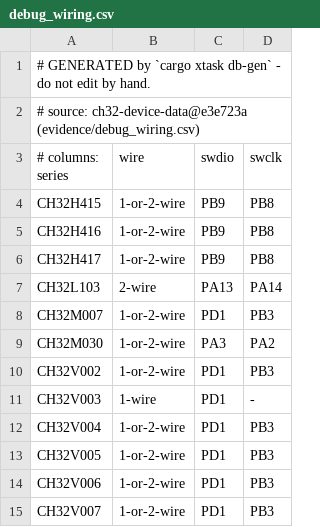
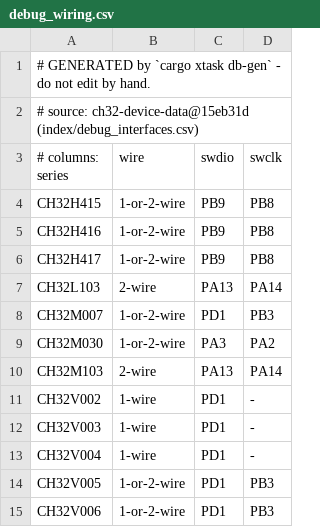
Before and after one commit to ch32-riscv-ug/ch32rv, a CSV file: crates/target/generated/debug_wiring.csv, drawn as a sheet; only a part is shown; the shorter side is filled out with more unchanged rows.

```diff
--- a/crates/target/generated/debug_wiring.csv
+++ b/crates/target/generated/debug_wiring.csv
@@ -1,3 +1,3 @@
 # GENERATED by `cargo xtask db-gen` - do not edit by hand.
-# source: ch32-device-data@e3e723a (evidence/debug_wiring.csv)
+# source: ch32-device-data@15eb31d (index/debug_interfaces.csv)
 # columns: series,wire,swdio,swclk
@@ -9,5 +9,6 @@ CH32M007,1-or-2-wire,PD1,PB3
 CH32M030,1-or-2-wire,PA3,PA2
-CH32V002,1-or-2-wire,PD1,PB3
+CH32M103,2-wire,PA13,PA14
+CH32V002,1-wire,PD1,-
 CH32V003,1-wire,PD1,-
-CH32V004,1-or-2-wire,PD1,PB3
+CH32V004,1-wire,PD1,-
 CH32V005,1-or-2-wire,PD1,PB3
```
Also changed, not shown: crates/target/generated/flash_geometry.csv, crates/target/generated/flash_program_method.csv, 5 other files.
